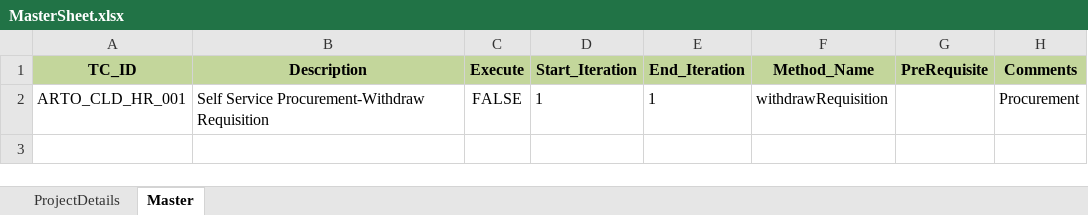
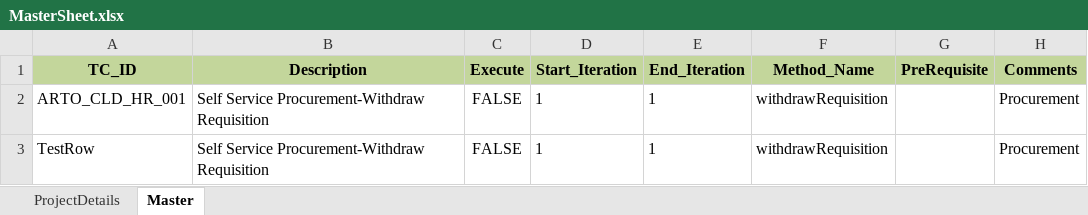
Before and after one commit to AccentureMHRA/GitTest-25May, an Excel workbook: Automation/MasterSheet.xlsx, sheet Master, drawn as a sheet; values as stored, in another font and other column widths than the file's, no borders; conditional formats not drawn; the diff names each change by its address in the sheet, - before the commit and + after, or states it on an @@ line.

Commit message:
updated MasterSheet.xlsx

```diff
--- a/Automation/MasterSheet.xlsx (sheet Master)
+++ b/Automation/MasterSheet.xlsx (sheet Master)
+row 3: TestRow | Self Service Procurement-Withdraw Requisition | FALSE | 1 | 1 | withdrawRequisition |  | Procurement
```
